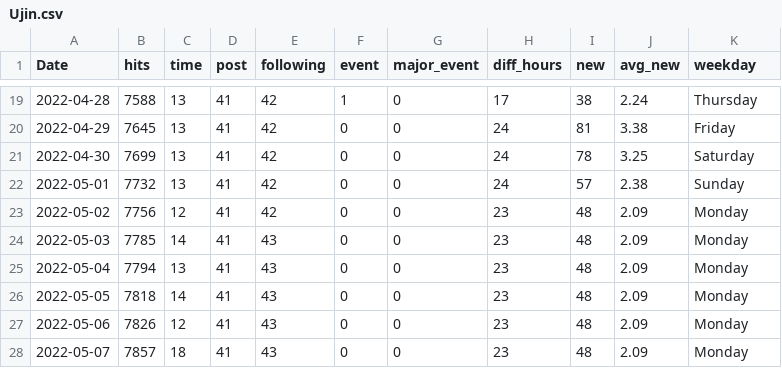
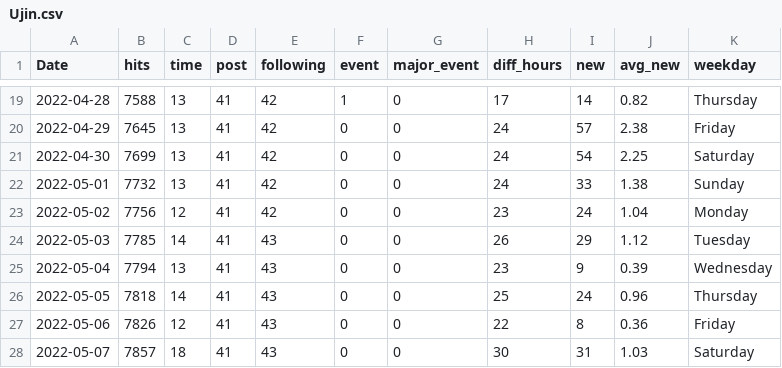
Before and after one commit to clfee/Shiny-apps, a CSV file: Ujin.csv, drawn as a sheet; only a part is shown, gaps mark what is left out; the diff covers the shown part only.

```diff
--- a/Ujin.csv
+++ b/Ujin.csv
@@ -19,10 +19,10 @@
-2022-04-28,7588,13,41,42,1,0,17,38,2.24,"Thursday"
-2022-04-29,7645,13,41,42,0,0,24,81,3.38,"Friday"
-2022-04-30,7699,13,41,42,0,0,24,78,3.25,"Saturday"
-2022-05-01,7732,13,41,42,0,0,24,57,2.38,"Sunday"
-2022-05-02,7756,12,41,42,0,0,23,48,2.09,"Monday"
-2022-05-03,7785,14,41,43,0,0,23,48,2.09,"Monday"
-2022-05-04,7794,13,41,43,0,0,23,48,2.09,"Monday"
-2022-05-05,7818,14,41,43,0,0,23,48,2.09,"Monday"
-2022-05-06,7826,12,41,43,0,0,23,48,2.09,"Monday"
-2022-05-07,7857,18,41,43,0,0,23,48,2.09,"Monday"
+"2022-04-28",7588,13,41,42,1,0,17,14,0.82,"Thursday"
+"2022-04-29",7645,13,41,42,0,0,24,57,2.38,"Friday"
+"2022-04-30",7699,13,41,42,0,0,24,54,2.25,"Saturday"
+"2022-05-01",7732,13,41,42,0,0,24,33,1.38,"Sunday"
+"2022-05-02",7756,12,41,42,0,0,23,24,1.04,"Monday"
+"2022-05-03",7785,14,41,43,0,0,26,29,1.12,"Tuesday"
+"2022-05-04",7794,13,41,43,0,0,23,9,0.39,"Wednesday"
+"2022-05-05",7818,14,41,43,0,0,25,24,0.96,"Thursday"
+"2022-05-06",7826,12,41,43,0,0,22,8,0.36,"Friday"
+"2022-05-07",7857,18,41,43,0,0,30,31,1.03,"Saturday"
```
Also changed, not shown: 39 edited cells elsewhere in this file.
